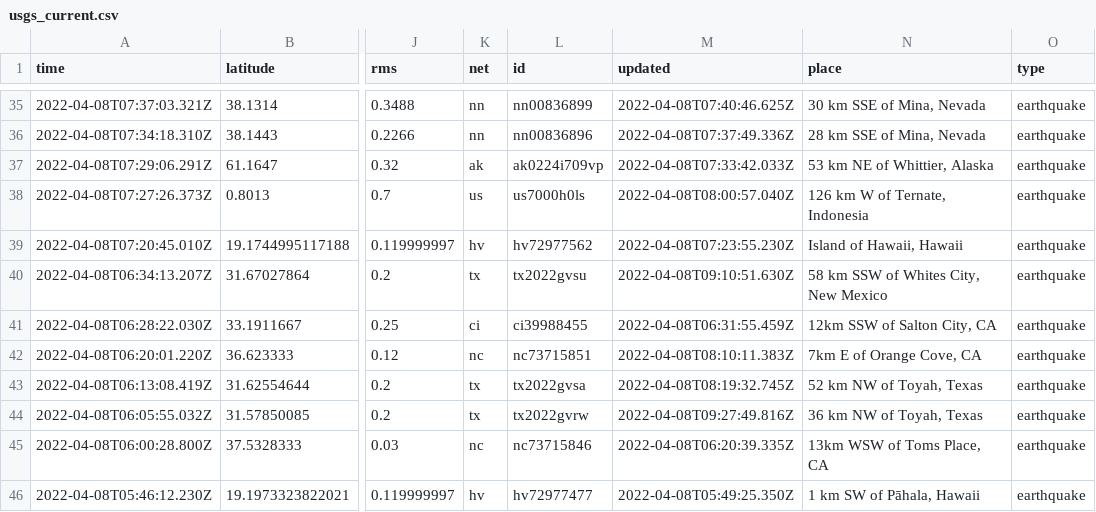
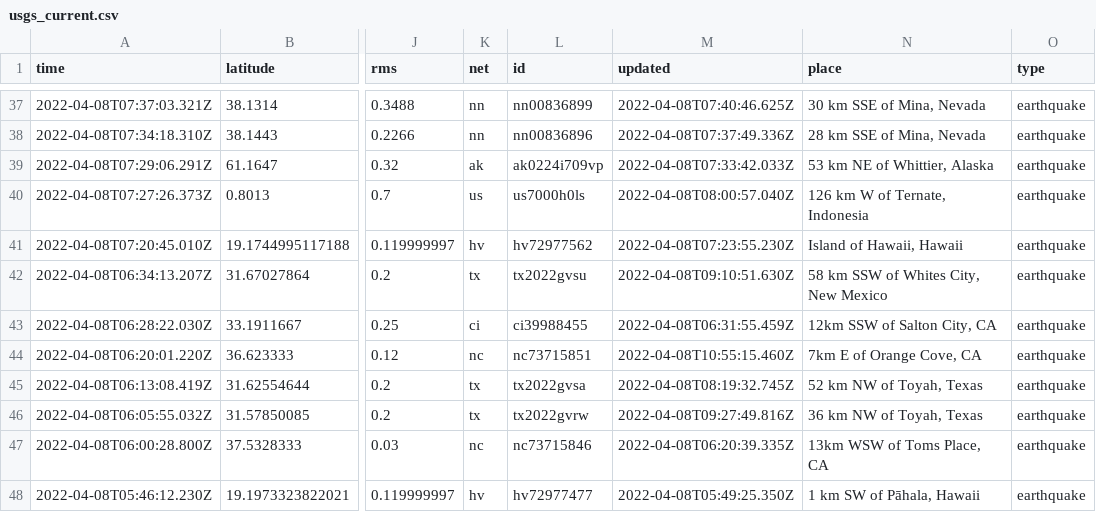
Before and after one commit to profrobwells/nicar22-github-actions, a CSV file: usgs_current.csv, drawn as a sheet; only a part is shown, gaps mark what is left out; addresses are those after the commit; the diff covers the shown part only; the diff names each change by its address in the sheet, - before the commit and + after, or states it on an @@ line.

```diff
--- a/usgs_current.csv
+++ b/usgs_current.csv
-M44 (updated): 2022-04-08T08:10:11.383Z
+M44 (updated): 2022-04-08T10:55:15.460Z
```
Also changed, not shown: 2 added rows, 3 removed rows and 3 edited cells elsewhere in this file, 1 other file.
